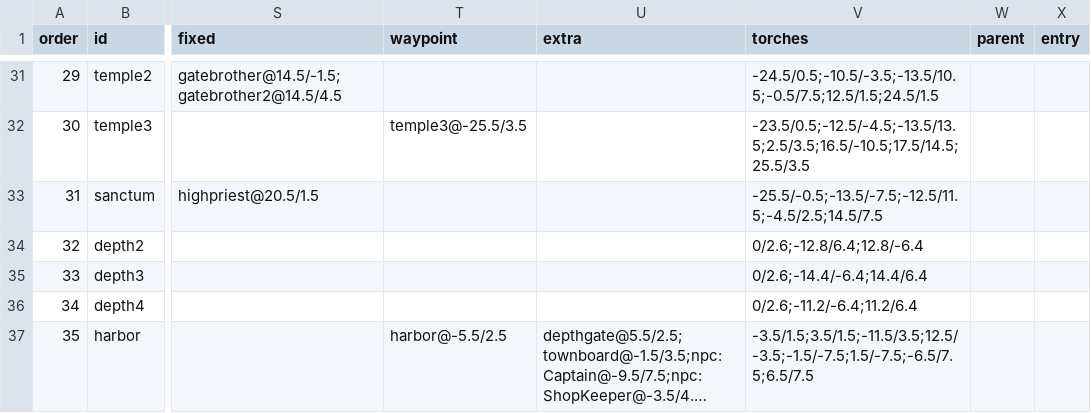
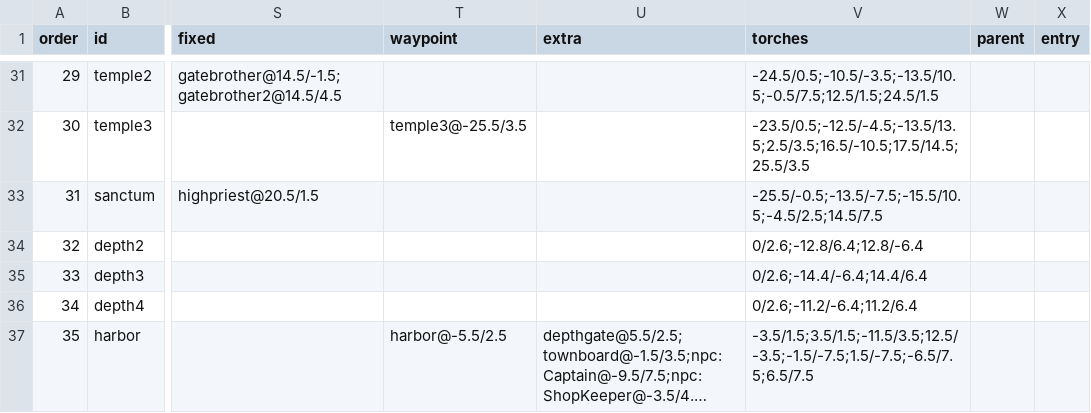
Before and after one commit to mogoshop/catch-and-keep, a CSV file: data/maps.csv, drawn as a sheet; only a part is shown, gaps mark what is left out; long unchanged cells end in …; the diff names each change by its address in the sheet, - before the commit and + after, or states it on an @@ line.

```diff
--- a/data/maps.csv
+++ b/data/maps.csv
-V33 (torches): -25.5/-0.5;-13.5/-7.5;-12.5/11.5;-4.5/2.5;14.5/7.5
+V33 (torches): -25.5/-0.5;-13.5/-7.5;-15.5/10.5;-4.5/2.5;14.5/7.5
```
Also changed, not shown: data/handmade/asset_roles.csv, data/handmade/sanctum.csv, 41 other files.
